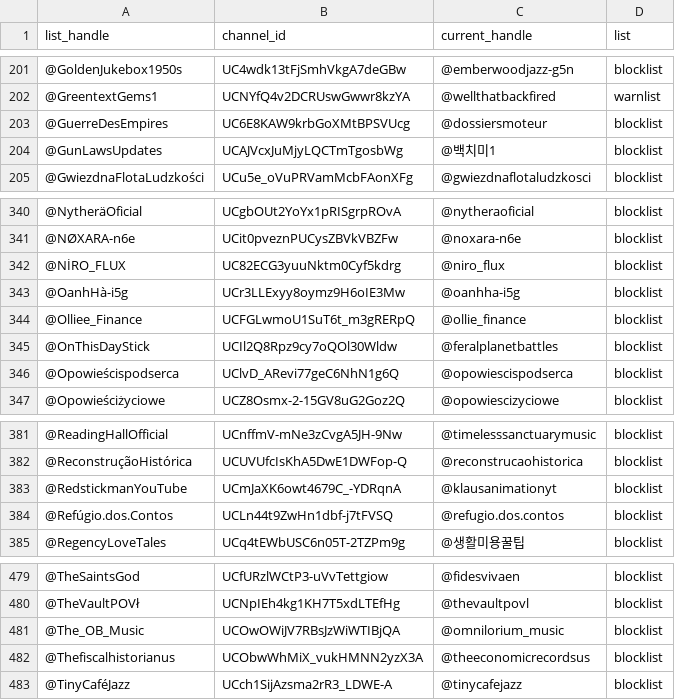
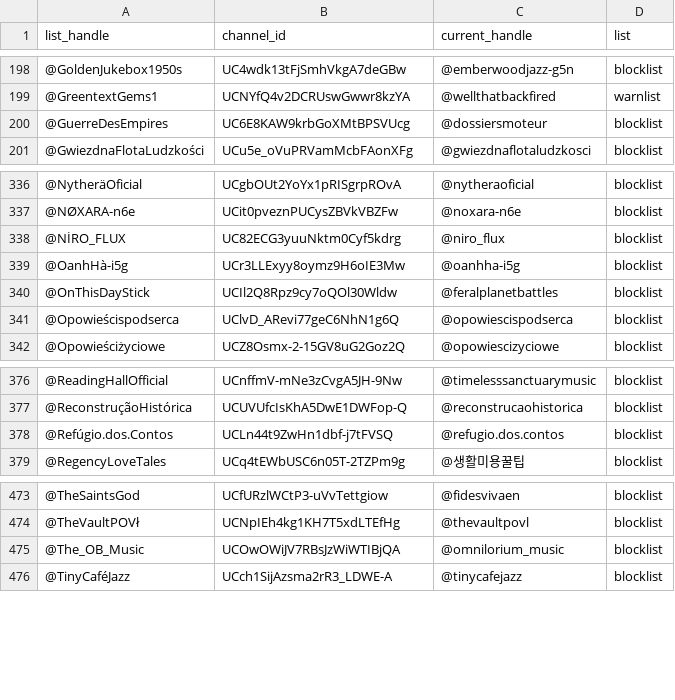
Before and after one commit to theSiegs/aislist-channel-ids, a TSV file: reports/handle_changes.tsv, drawn as a sheet; only a part is shown, gaps mark what is left out; the diff covers the shown part only; the diff names each change by its address in the sheet, - before the commit and + after, or states it on an @@ line.

```diff
--- a/reports/handle_changes.tsv
+++ b/reports/handle_changes.tsv
-row 204: @GunLawsUpdates | UCAJVcxJuMjyLQCTmTgosbWg | @백치미1 | blocklist
-row 344: @Olliee_Finance | UCFGLwmoU1SuT6t_m3gRERpQ | @ollie_finance | blocklist
-row 383: @RedstickmanYouTube | UCmJaXK6owt4679C_-YDRqnA | @klausanimationyt | blocklist
-row 482: @Thefiscalhistorianus | UCObwWhMiX_vukHMNN2yzX3A | @theeconomicrecordsus | blocklist
```
Also changed, not shown: 7 removed rows elsewhere in this file, lists/aislist_warnlist_channels.tsv, 8 other files.
